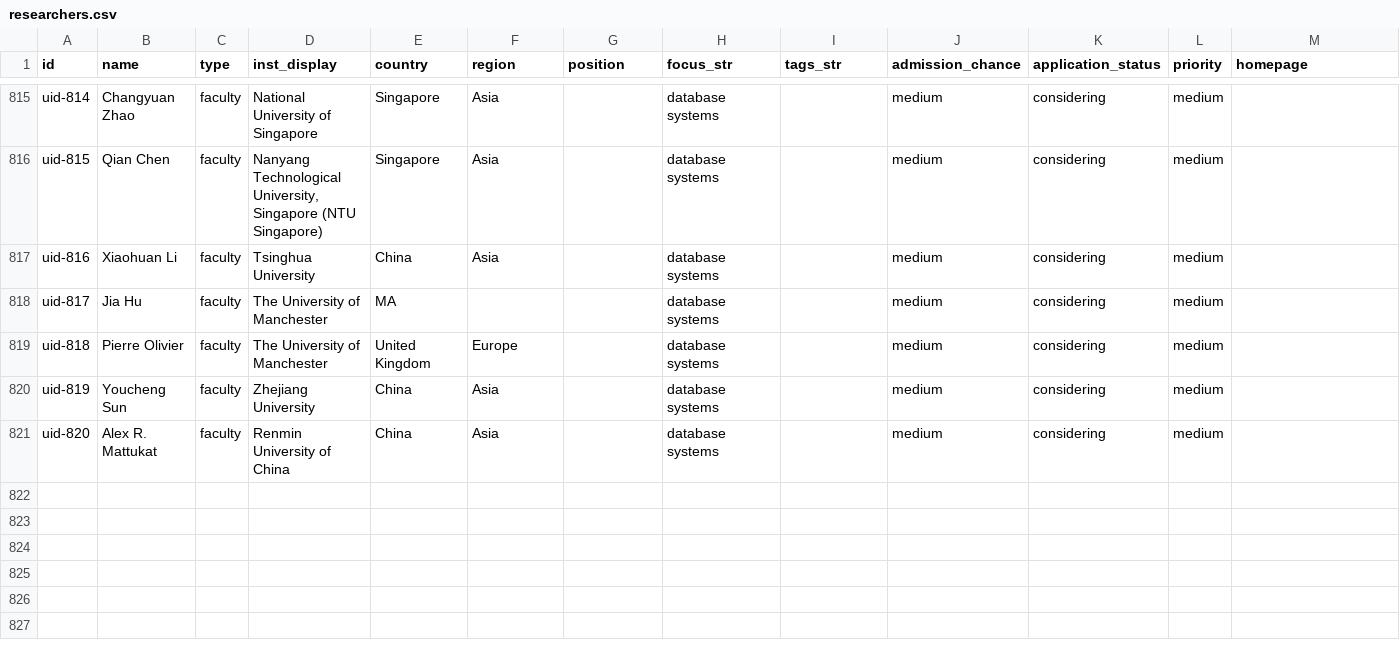
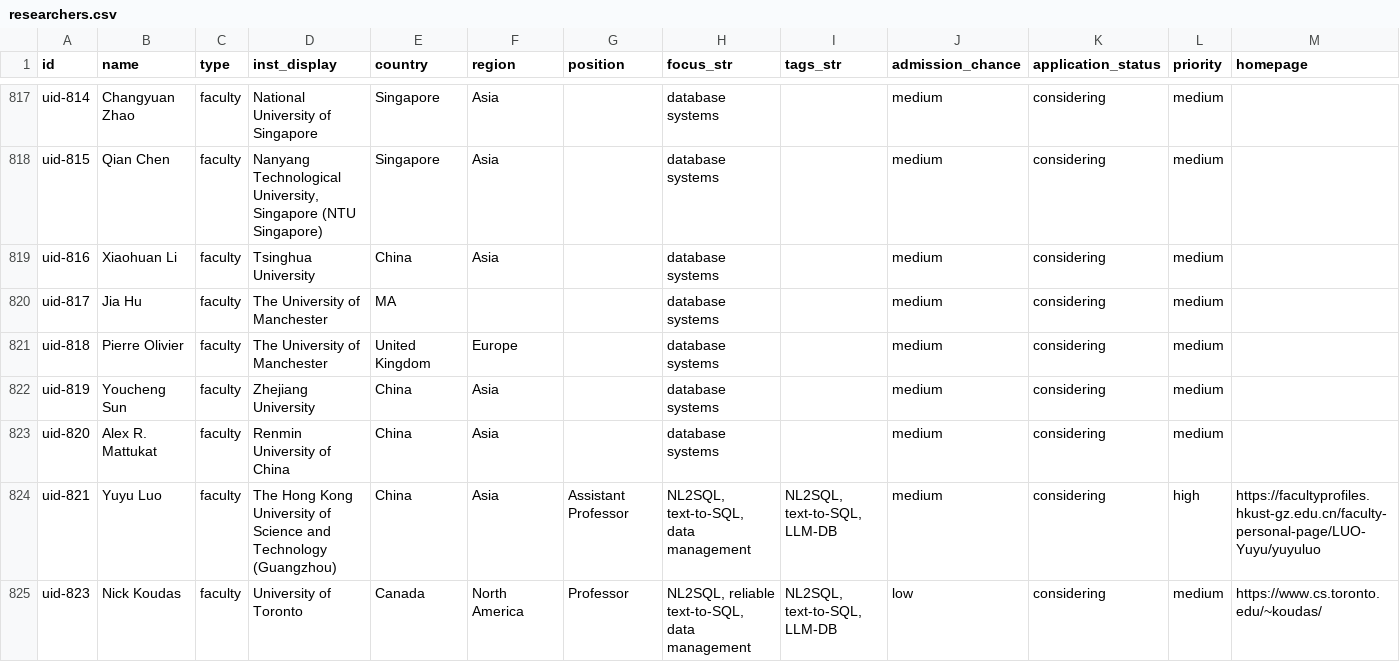
Before and after one commit to lyntele/ai4db-teams, a CSV file: data/researchers.csv, drawn as a sheet; only a part is shown, gaps mark what is left out; rows hold the shown columns only; the diff covers the shown part only; the diff names each change by its address in the sheet, - before the commit and + after, or states it on an @@ line.

```diff
--- a/data/researchers.csv
+++ b/data/researchers.csv
+row 824: uid-821 | Yuyu Luo | faculty | The Hong Kong University of Science and Technology (Guangzhou) | China | Asia | Assistant Professor | NL2SQL, text-to-SQL, data management | NL2SQL, text-to-SQL, LLM-DB | medium | considering | high | https://facultyprofiles.hkust-gz.edu.cn/faculty-personal-page/LUO-Yuyu/yuyuluo
+row 825: uid-823 | Nick Koudas | faculty | University of Toronto | Canada | North America | Professor | NL2SQL, reliable text-to-SQL, data management | NL2SQL, text-to-SQL, LLM-DB | low | considering | medium | https://www.cs.toronto.edu/~koudas/
```
Also changed, not shown: 4 added rows and 2 edited cells elsewhere in this file, 5 other files.
